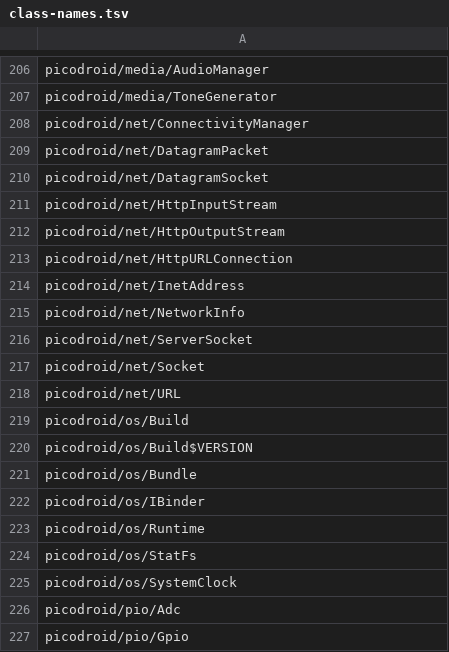
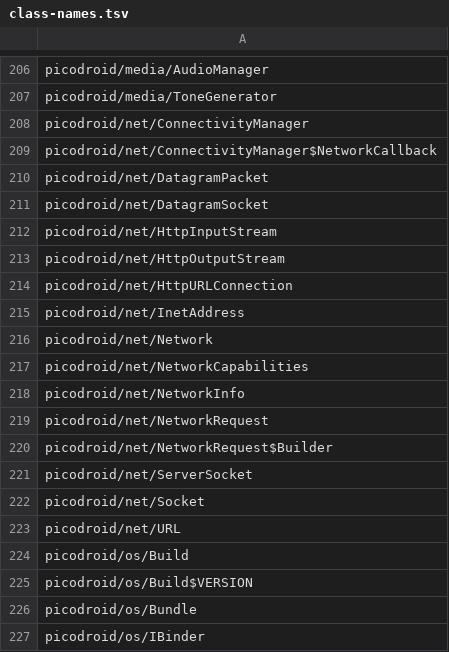
Before and after one commit to shivrajora/picodroid-rs, a TSV file: sdk/class-names.tsv, drawn as a sheet; only a part is shown, gaps mark what is left out; the shorter side is filled out with more unchanged rows.

```diff
--- a/sdk/class-names.tsv
+++ b/sdk/class-names.tsv
@@ -208,2 +208,3 @@ picodroid/media/ToneGenerator
 picodroid/net/ConnectivityManager
+picodroid/net/ConnectivityManager$NetworkCallback
 picodroid/net/DatagramPacket
@@ -214,3 +215,7 @@ picodroid/net/HttpURLConnection
 picodroid/net/InetAddress
+picodroid/net/Network
+picodroid/net/NetworkCapabilities
 picodroid/net/NetworkInfo
+picodroid/net/NetworkRequest
+picodroid/net/NetworkRequest$Builder
 picodroid/net/ServerSocket
```
Also changed, not shown: sdk/member-names.tsv, 32 other files.
